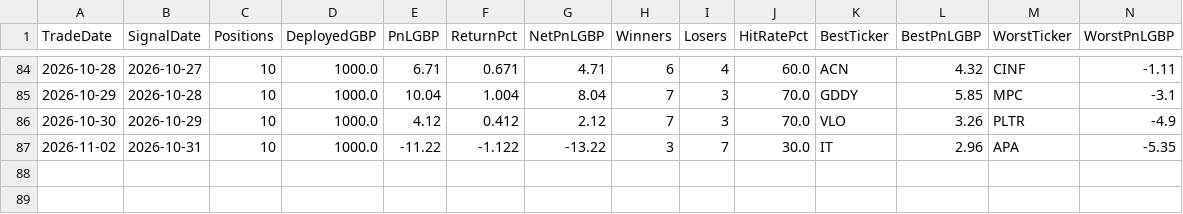
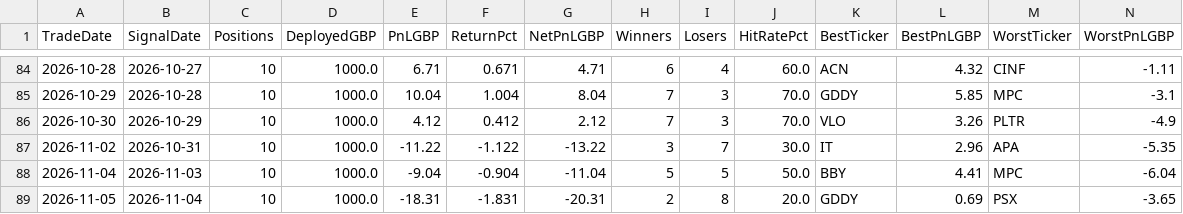
Before and after one commit to MrinalBhargava/sp500-dashboard, a CSV file: daily_pnl.csv, drawn as a sheet; only a part is shown, gaps mark what is left out; rows hold the shown columns only; the diff names each change by its address in the sheet, - before the commit and + after, or states it on an @@ line.

```diff
--- a/daily_pnl.csv
+++ b/daily_pnl.csv
+row 88: 2026-11-04 | 2026-11-03 | 10 | 1000.0 | -9.04 | -0.904 | -11.04 | 5 | 5 | 50.0 | BBY | 4.41 | MPC | -6.04
+row 89: 2026-11-05 | 2026-11-04 | 10 | 1000.0 | -18.31 | -1.831 | -20.31 | 2 | 8 | 20.0 | GDDY | 0.69 | PSX | -3.65
```
Also changed, not shown: positions_pnl.csv.
